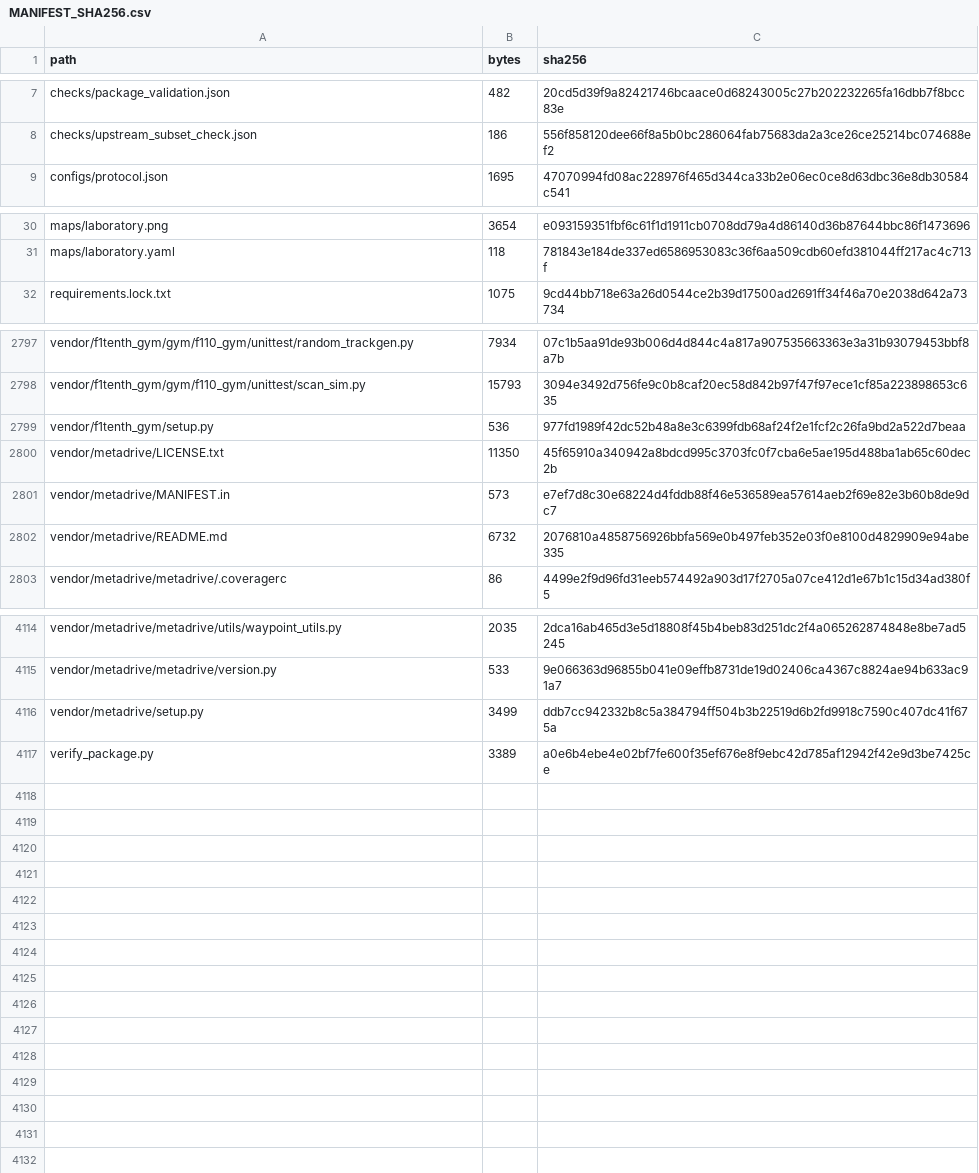
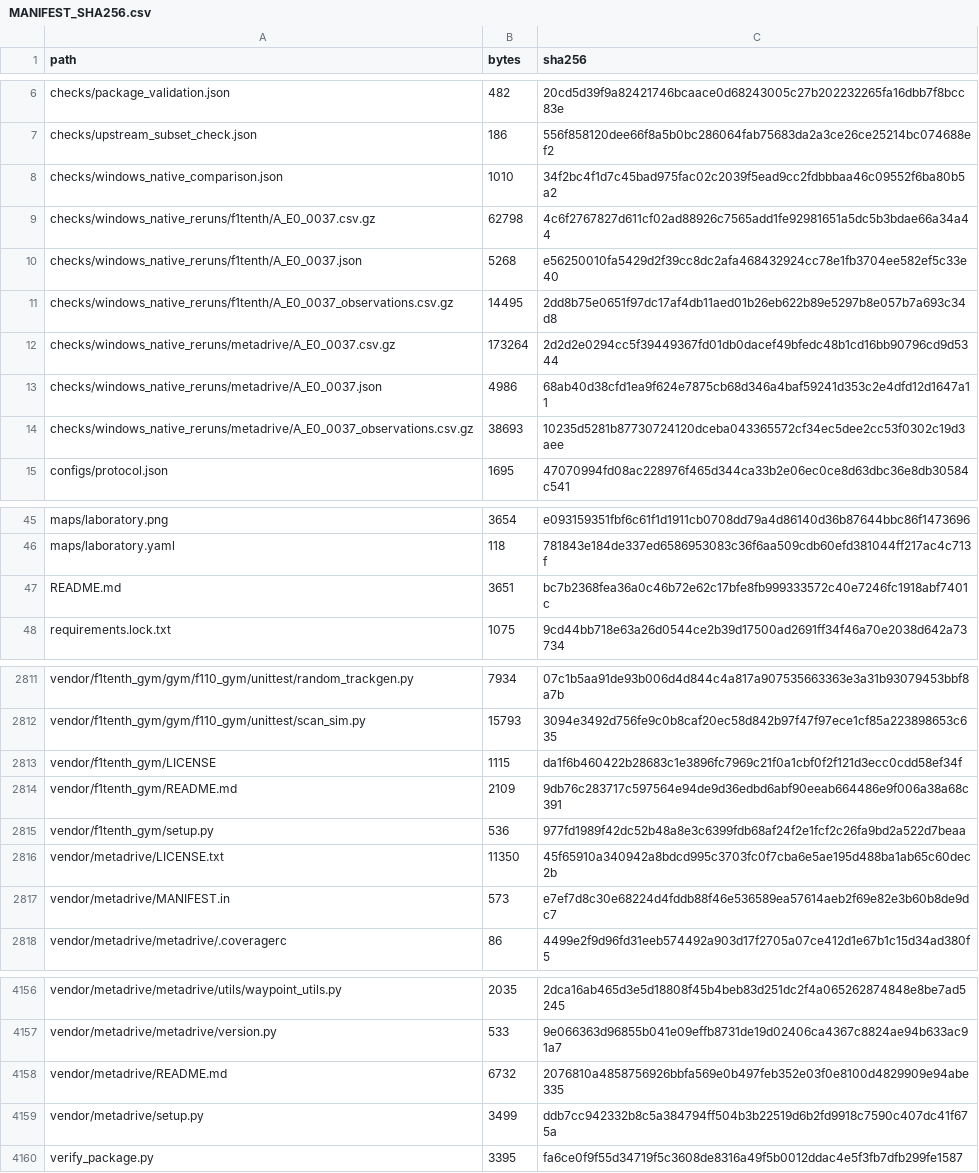
Before and after one commit to mat428/Vehicles-digital-twin-reference-architecture, a CSV file: MANIFEST_SHA256.csv, drawn as a sheet; only a part is shown, gaps mark what is left out; the diff covers the shown part only.

Commit message:
Add verified reviewer package and tested Windows reproduction guide

```diff
--- a/MANIFEST_SHA256.csv
+++ b/MANIFEST_SHA256.csv
@@ -8,2 +7,9 @@ checks/package_validation.json,482,20cd5d39f9a82421746bcaace0d68243005c27b202232
 checks/upstream_subset_check.json,186,556f858120dee66f8a5b0bc286064fab75683da2a3ce26ce25214bc074688ef2
+checks/windows_native_comparison.json,1010,34f2bc4f1d7c45bad975fac02c2039f5ead9cc2fdbbbaa46c09552f6ba80b5a2
+checks/windows_native_reruns/f1tenth/A_E0_0037.csv.gz,62798,4c6f2767827d611cf02ad88926c7565add1fe92981651a5dc5b3bdae66a34a44
+checks/windows_native_reruns/f1tenth/A_E0_0037.json,5268,e56250010fa5429d2f39cc8dc2afa468432924cc78e1fb3704ee582ef5c33e40
+checks/windows_native_reruns/f1tenth/A_E0_0037_observations.csv.gz,14495,2dd8b75e0651f97dc17af4db11aed01b26eb622b89e5297b8e057b7a693c34d8
+checks/windows_native_reruns/metadrive/A_E0_0037.csv.gz,173264,2d2d2e0294cc5f39449367fd01db0dacef49bfedc48b1cd16bb90796cd9d5344
+checks/windows_native_reruns/metadrive/A_E0_0037.json,4986,68ab40d38cfd1ea9f624e7875cb68d346a4baf59241d353c2e4dfd12d1647a11
+checks/windows_native_reruns/metadrive/A_E0_0037_observations.csv.gz,38693,10235d5281b87730724120dceba043365572cf34ec5dee2cc53f0302c19d3aee
 configs/protocol.json,1695,47070994fd08ac228976f465d344ca33b2e06ec0ce8d63dbc36e8db30584c541
@@ -31,2 +46,3 @@ maps/laboratory.png,3654,e093159351fbf6c61f1d1911cb0708dd79a4d86140d36b87644bbc8
 maps/laboratory.yaml,118,781843e184de337ed6586953083c36f6aa509cdb60efd381044ff217ac4c713f
+README.md,3651,bc7b2368fea36a0c46b72e62c17bfe8fb999333572c40e7246fc1918abf7401c
 requirements.lock.txt,1075,9cd44bb718e63a26d0544ce2b39d17500ad2691ff34f46a70e2038d642a73734
@@ -2798,2 +2812,4 @@ vendor/f1tenth_gym/gym/f110_gym/unittest/random_trackgen.py,7934,07c1b5aa91de93b
 vendor/f1tenth_gym/gym/f110_gym/unittest/scan_sim.py,15793,3094e3492d756fe9c0b8caf20ec58d842b97f47f97ece1cf85a223898653c635
+vendor/f1tenth_gym/LICENSE,1115,da1f6b460422b28683c1e3896fc7969c21f0a1cbf0f2f121d3ecc0cdd58ef34f
+vendor/f1tenth_gym/README.md,2109,9db76c283717c597564e94de9d36edbd6abf90eeab664486e9f006a38a68c391
 vendor/f1tenth_gym/setup.py,536,977fd1989f42dc52b48a8e3c6399fdb68af24f2e1fcf2c26fa9bd2a522d7beaa
@@ -2801,3 +2817,2 @@ vendor/metadrive/LICENSE.txt,11350,45f65910a340942a8bdcd995c3703fc0f7cba6e5ae195
 vendor/metadrive/MANIFEST.in,573,e7ef7d8c30e68224d4fddb88f46e536589ea57614aeb2f69e82e3b60b8de9dc7
-vendor/metadrive/README.md,6732,2076810a4858756926bbfa569e0b497feb352e03f0e8100d4829909e94abe335
 vendor/metadrive/metadrive/.coveragerc,86,4499e2f9d96fd31eeb574492a903d17f2705a07ce412d1e67b1c15d34ad380f5
@@ -4115,3 +4157,4 @@ vendor/metadrive/metadrive/utils/waypoint_utils.py,2035,2dca16ab465d3e5d18808f45
 vendor/metadrive/metadrive/version.py,533,9e066363d96855b041e09effb8731de19d02406ca4367c8824ae94b633ac91a7
+vendor/metadrive/README.md,6732,2076810a4858756926bbfa569e0b497feb352e03f0e8100d4829909e94abe335
 vendor/metadrive/setup.py,3499,ddb7cc942332b8c5a384794ff504b3b22519d6b2fd9918c7590c407dc41f675a
-verify_package.py,3389,a0e6b4ebe4e02bf7fe600f35ef676e8f9ebc42d785af12942f42e9d3be7425ce
+verify_package.py,3395,fa6ce0f9f55d34719f5c3608de8316a49f5b0012ddac4e5f3fb7dfb299fe1587
```
Also changed, not shown: 36 added rows, 1 removed row and 50 moved rows elsewhere in this file, 12 other files.
